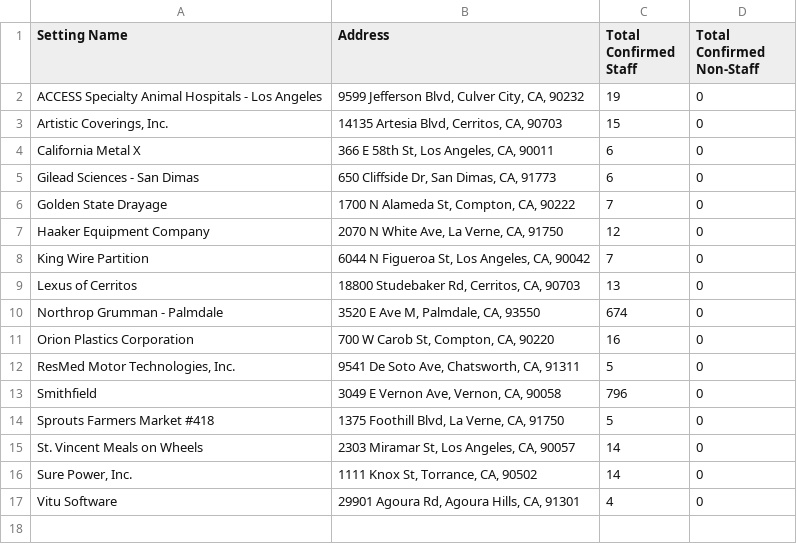
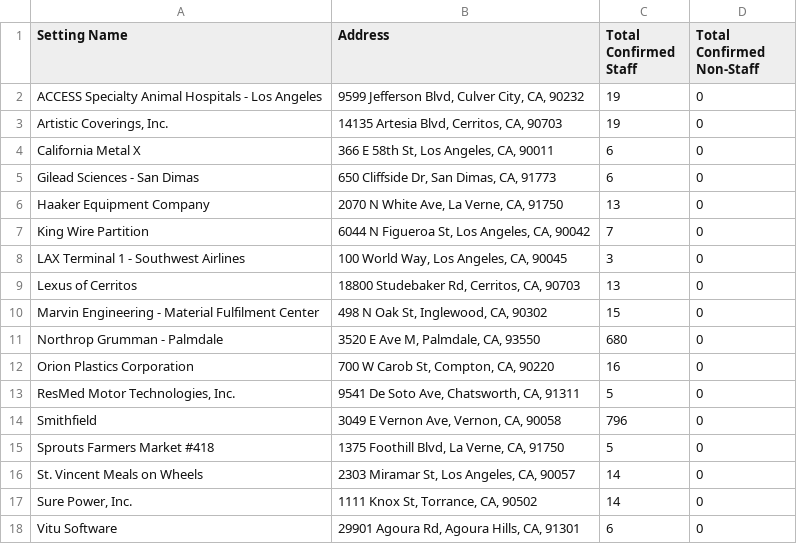
Before and after one commit to xander-hirsch/lac_covid19, a CSV file: docs/live/non-residential-outbreaks.csv, drawn as a sheet.

```diff
--- a/docs/live/non-residential-outbreaks.csv
+++ b/docs/live/non-residential-outbreaks.csv
@@ -2,10 +2,11 @@ Setting Name,Address,Total Confirmed Staff,Total Confirmed Non-Staff
 ACCESS Specialty Animal Hospitals - Los Angeles,"9599 Jefferson Blvd, Culver City, CA, 90232",19,0
-"Artistic Coverings, Inc.","14135 Artesia Blvd, Cerritos, CA, 90703",15,0
+"Artistic Coverings, Inc.","14135 Artesia Blvd, Cerritos, CA, 90703",19,0
 California Metal X,"366 E 58th St, Los Angeles, CA, 90011",6,0
 Gilead Sciences - San Dimas,"650 Cliffside Dr, San Dimas, CA, 91773",6,0
-Golden State Drayage,"1700 N Alameda St, Compton, CA, 90222",7,0
-Haaker Equipment Company,"2070 N White Ave, La Verne, CA, 91750",12,0
+Haaker Equipment Company,"2070 N White Ave, La Verne, CA, 91750",13,0
 King Wire Partition,"6044 N Figueroa St, Los Angeles, CA, 90042",7,0
+LAX Terminal 1 - Southwest Airlines,"100 World Way, Los Angeles, CA, 90045",3,0
 Lexus of Cerritos,"18800 Studebaker Rd, Cerritos, CA, 90703",13,0
-Northrop Grumman - Palmdale,"3520 E Ave M, Palmdale, CA, 93550",674,0
+Marvin Engineering - Material Fulfilment Center,"498 N Oak St, Inglewood, CA, 90302",15,0
+Northrop Grumman - Palmdale,"3520 E Ave M, Palmdale, CA, 93550",680,0
 Orion Plastics Corporation,"700 W Carob St, Compton, CA, 90220",16,0
@@ -16,2 +17,2 @@ St. Vincent Meals on Wheels,"2303 Miramar St, Los Angeles, CA, 90057",14,0
 "Sure Power, Inc.","1111 Knox St, Torrance, CA, 90502",14,0
-Vitu Software,"29901 Agoura Rd, Agoura Hills, CA, 91301",4,0
+Vitu Software,"29901 Agoura Rd, Agoura Hills, CA, 91301",6,0
```
Also changed, not shown: current_stats/citations.csv, docs/time-series/age-ts.csv, 9 other files.
